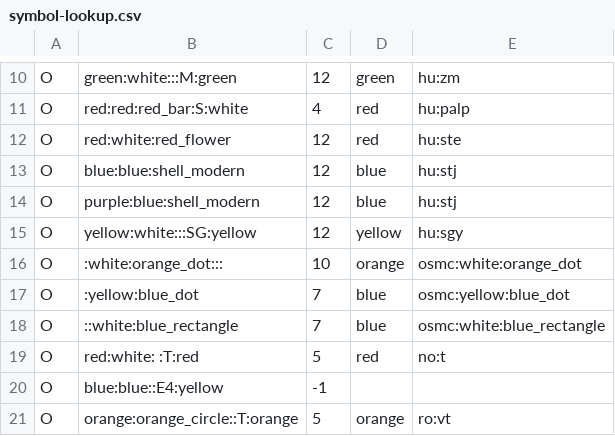
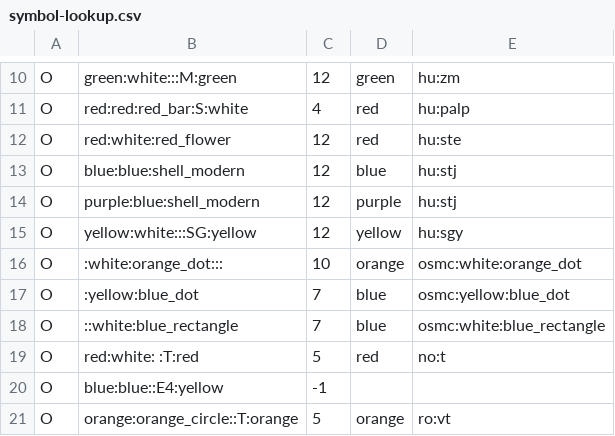
Before and after one commit to openhiking/openhiking-mapsforge, a CSV file: config/symbol-lookup.csv, drawn as a sheet; only a part is shown, gaps mark what is left out.

Commit message:
Stacked symbols

```diff
--- a/config/symbol-lookup.csv
+++ b/config/symbol-lookup.csv
@@ -13,3 +13,3 @@ O,red:white:red_flower,12,red,hu:ste
 O,blue:blue:shell_modern,12,blue,hu:stj
-O,"	purple:blue:shell_modern",12,blue,hu:stj
+O,purple:blue:shell_modern,12,purple,hu:stj
 O,yellow:white:::SG:yellow,12,yellow,hu:sgy
```
Also changed, not shown: 2 other files.
